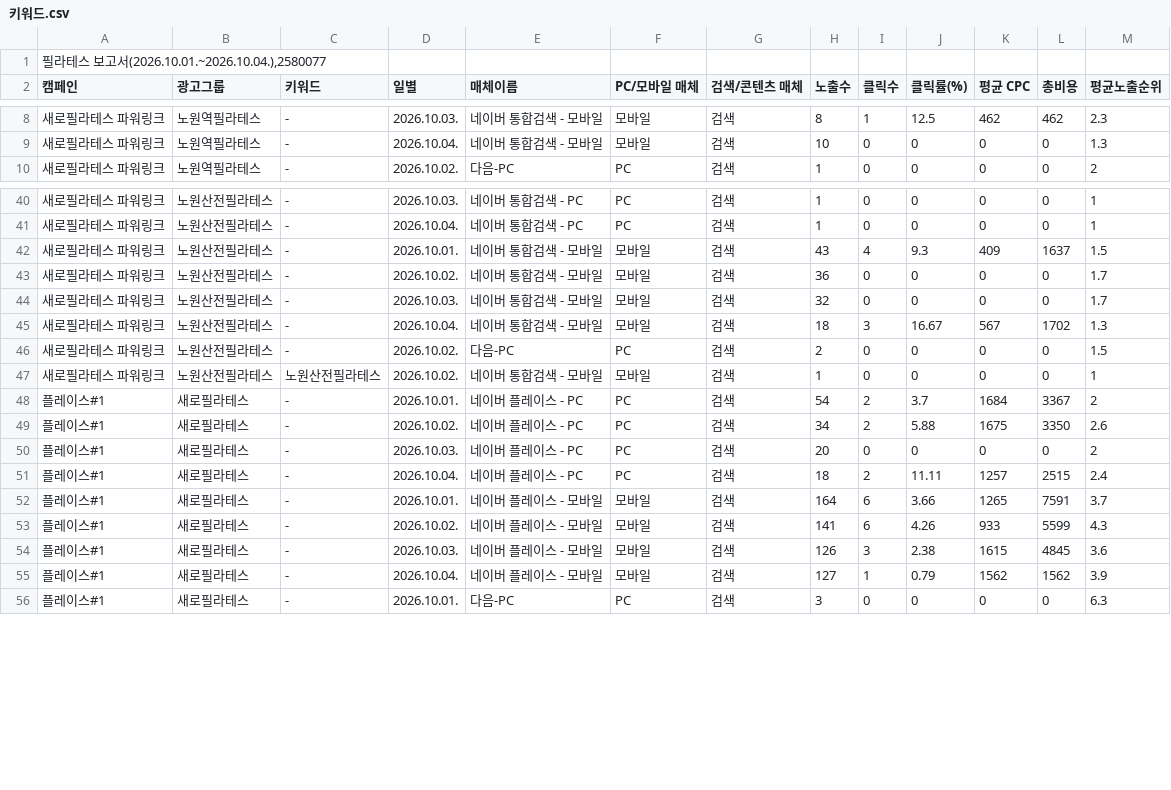
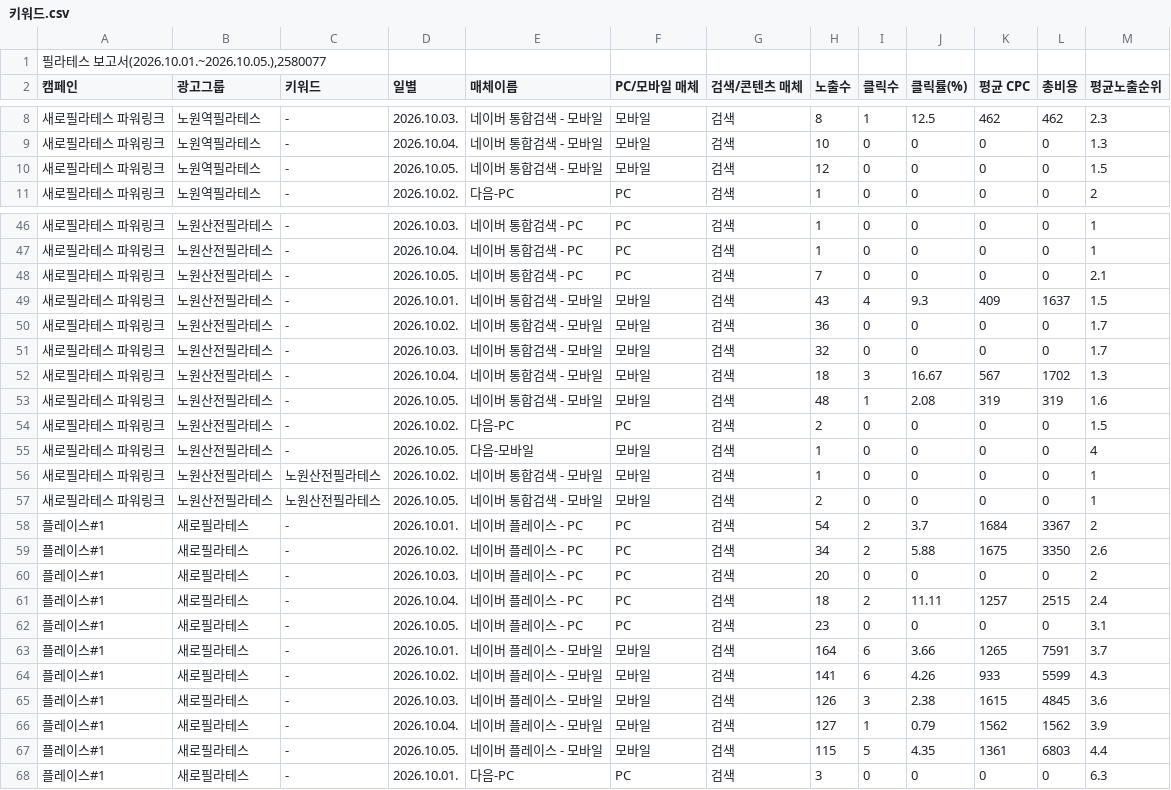
Before and after one commit to LeeKwanBeom/saero-ad-report-skill, a CSV file: data/2026-10/키워드.csv, drawn as a sheet; only a part is shown, gaps mark what is left out; the diff covers the shown part only.

```diff
--- a/data/2026-10/키워드.csv
+++ b/data/2026-10/키워드.csv
@@ -1,2 +1,2 @@
-"필라테스 보고서(2026.10.01.~2026.10.04.),2580077"
+"필라테스 보고서(2026.10.01.~2026.10.05.),2580077"
 캠페인,광고그룹,키워드,일별,매체이름,PC/모바일 매체,검색/콘텐츠 매체,노출수,클릭수,클릭률(%),평균 CPC,총비용,평균노출순위
@@ -9,2 +9,3 @@
 새로필라테스 파워링크,노원역필라테스,-,2026.10.04.,네이버 통합검색 - 모바일,모바일,검색,10,0,0,0,0,1.3
+새로필라테스 파워링크,노원역필라테스,-,2026.10.05.,네이버 통합검색 - 모바일,모바일,검색,12,0,0,0,0,1.5
 새로필라테스 파워링크,노원역필라테스,-,2026.10.02.,다음-PC,PC,검색,1,0,0,0,0,2
@@ -41,2 +47,3 @@
 새로필라테스 파워링크,노원산전필라테스,-,2026.10.04.,네이버 통합검색 - PC,PC,검색,1,0,0,0,0,1
+새로필라테스 파워링크,노원산전필라테스,-,2026.10.05.,네이버 통합검색 - PC,PC,검색,7,0,0,0,0,2.1
 새로필라테스 파워링크,노원산전필라테스,-,2026.10.01.,네이버 통합검색 - 모바일,모바일,검색,43,4,9.3,409,1637,1.5
@@ -45,4 +52,7 @@
 새로필라테스 파워링크,노원산전필라테스,-,2026.10.04.,네이버 통합검색 - 모바일,모바일,검색,18,3,16.67,567,1702,1.3
+새로필라테스 파워링크,노원산전필라테스,-,2026.10.05.,네이버 통합검색 - 모바일,모바일,검색,48,1,2.08,319,319,1.6
 새로필라테스 파워링크,노원산전필라테스,-,2026.10.02.,다음-PC,PC,검색,2,0,0,0,0,1.5
+새로필라테스 파워링크,노원산전필라테스,-,2026.10.05.,다음-모바일,모바일,검색,1,0,0,0,0,4
 새로필라테스 파워링크,노원산전필라테스,노원산전필라테스,2026.10.02.,네이버 통합검색 - 모바일,모바일,검색,1,0,0,0,0,1
+새로필라테스 파워링크,노원산전필라테스,노원산전필라테스,2026.10.05.,네이버 통합검색 - 모바일,모바일,검색,2,0,0,0,0,1
 플레이스#1,새로필라테스,-,2026.10.01.,네이버 플레이스 - PC,PC,검색,54,2,3.7,1684,3367,2
@@ -51,2 +61,3 @@
 플레이스#1,새로필라테스,-,2026.10.04.,네이버 플레이스 - PC,PC,검색,18,2,11.11,1257,2515,2.4
+플레이스#1,새로필라테스,-,2026.10.05.,네이버 플레이스 - PC,PC,검색,23,0,0,0,0,3.1
 플레이스#1,새로필라테스,-,2026.10.01.,네이버 플레이스 - 모바일,모바일,검색,164,6,3.66,1265,7591,3.7
@@ -55,2 +66,3 @@
 플레이스#1,새로필라테스,-,2026.10.04.,네이버 플레이스 - 모바일,모바일,검색,127,1,0.79,1562,1562,3.9
+플레이스#1,새로필라테스,-,2026.10.05.,네이버 플레이스 - 모바일,모바일,검색,115,5,4.35,1361,6803,4.4
 플레이스#1,새로필라테스,-,2026.10.01.,다음-PC,PC,검색,3,0,0,0,0,6.3
```
Also changed, not shown: 5 added rows elsewhere in this file, data/2026-10/검색어.csv, data/2026-10/상세지역.csv, 1 other file.
